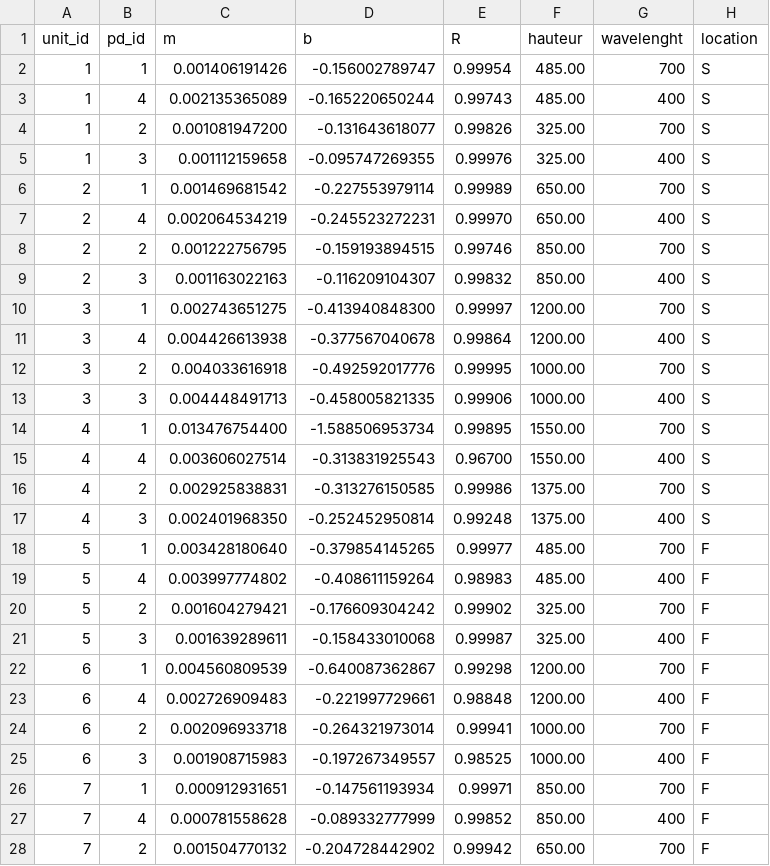
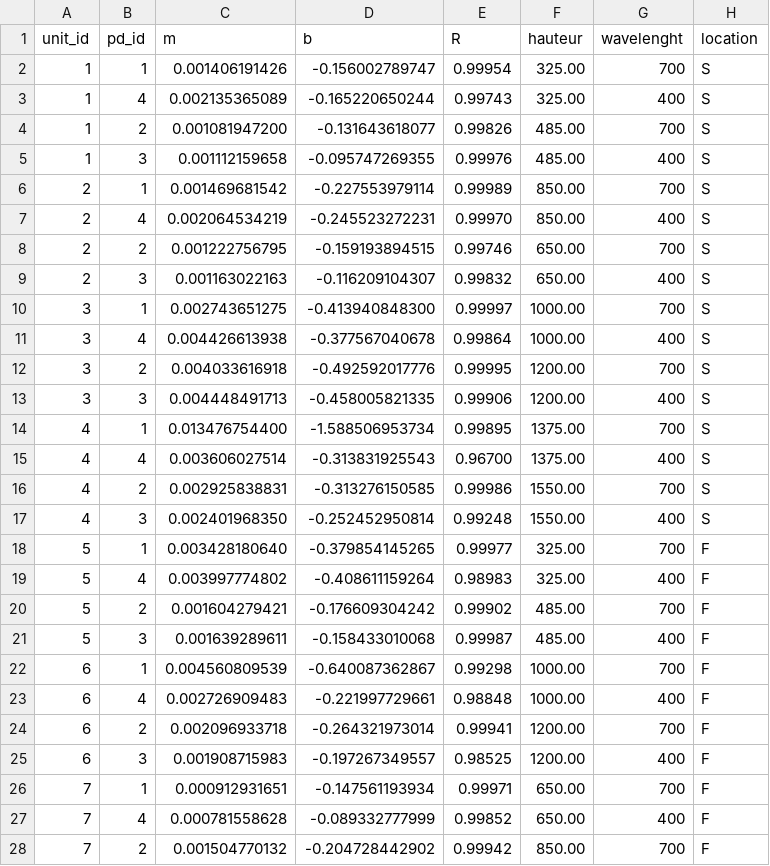
Before and after one commit to DCC-Lab/projetNeige, a CSV file: server/developmentServer/candle_calibration_info.csv, drawn as a sheet; only a part is shown; the diff covers the shown part only.

Commit message:
inversion des hauteur (SR, SB, LR, LB) au lieu de LR, LB, SR, SB

```diff
--- a/server/developmentServer/candle_calibration_info.csv
+++ b/server/developmentServer/candle_calibration_info.csv
@@ -1,28 +1,28 @@
 unit_id,pd_id,m,b,R,hauteur,wavelenght,location
-1,1,0.001406191426,-0.156002789747,0.99954,485.00,700,S
-1,4,0.002135365089,-0.165220650244,0.99743,485.00,400,S
-1,2,0.001081947200,-0.131643618077,0.99826,325.00,700,S
-1,3,0.001112159658,-0.095747269355,0.99976,325.00,400,S
-2,1,0.001469681542,-0.227553979114,0.99989,650.00,700,S
-2,4,0.002064534219,-0.245523272231,0.99970,650.00,400,S
-2,2,0.001222756795,-0.159193894515,0.99746,850.00,700,S
-2,3,0.001163022163,-0.116209104307,0.99832,850.00,400,S
-3,1,0.002743651275,-0.413940848300,0.99997,"1200.00",700,S
-3,4,0.004426613938,-0.377567040678,0.99864,"1200.00",400,S
-3,2,0.004033616918,-0.492592017776,0.99995,"1000.00",700,S
-3,3,0.004448491713,-0.458005821335,0.99906,"1000.00",400,S
-4,1,0.013476754400,-1.588506953734,0.99895,"1550.00",700,S
-4,4,0.003606027514,-0.313831925543,0.96700,"1550.00",400,S
-4,2,0.002925838831,-0.313276150585,0.99986,"1375.00",700,S
-4,3,0.002401968350,-0.252452950814,0.99248,"1375.00",400,S
-5,1,0.003428180640,-0.379854145265,0.99977,485.00,700,F
-5,4,0.003997774802,-0.408611159264,0.98983,485.00,400,F
-5,2,0.001604279421,-0.176609304242,0.99902,325.00,700,F
-5,3,0.001639289611,-0.158433010068,0.99987,325.00,400,F
-6,1,0.004560809539,-0.640087362867,0.99298,"1200.00",700,F
-6,4,0.002726909483,-0.221997729661,0.98848,"1200.00",400,F
-6,2,0.002096933718,-0.264321973014,0.99941,"1000.00",700,F
-6,3,0.001908715983,-0.197267349557,0.98525,"1000.00",400,F
-7,1,0.000912931651,-0.147561193934,0.99971,850.00,700,F
-7,4,0.000781558628,-0.089332777999,0.99852,850.00,400,F
-7,2,0.001504770132,-0.204728442902,0.99942,650.00,700,F
+1,1,0.001406191426,-0.156002789747,0.99954,325.00,700,S
+1,4,0.002135365089,-0.165220650244,0.99743,325.00,400,S
+1,2,0.001081947200,-0.131643618077,0.99826,485.00,700,S
+1,3,0.001112159658,-0.095747269355,0.99976,485.00,400,S
+2,1,0.001469681542,-0.227553979114,0.99989,850.00,700,S
+2,4,0.002064534219,-0.245523272231,0.99970,850.00,400,S
+2,2,0.001222756795,-0.159193894515,0.99746,650.00,700,S
+2,3,0.001163022163,-0.116209104307,0.99832,650.00,400,S
+3,1,0.002743651275,-0.413940848300,0.99997,"1000.00",700,S
+3,4,0.004426613938,-0.377567040678,0.99864,"1000.00",400,S
+3,2,0.004033616918,-0.492592017776,0.99995,"1200.00",700,S
+3,3,0.004448491713,-0.458005821335,0.99906,"1200.00",400,S
+4,1,0.013476754400,-1.588506953734,0.99895,"1375.00",700,S
+4,4,0.003606027514,-0.313831925543,0.96700,"1375.00",400,S
+4,2,0.002925838831,-0.313276150585,0.99986,"1550.00",700,S
+4,3,0.002401968350,-0.252452950814,0.99248,"1550.00",400,S
+5,1,0.003428180640,-0.379854145265,0.99977,325.00,700,F
+5,4,0.003997774802,-0.408611159264,0.98983,325.00,400,F
+5,2,0.001604279421,-0.176609304242,0.99902,485.00,700,F
+5,3,0.001639289611,-0.158433010068,0.99987,485.00,400,F
+6,1,0.004560809539,-0.640087362867,0.99298,"1000.00",700,F
+6,4,0.002726909483,-0.221997729661,0.98848,"1000.00",400,F
+6,2,0.002096933718,-0.264321973014,0.99941,"1200.00",700,F
+6,3,0.001908715983,-0.197267349557,0.98525,"1200.00",400,F
+7,1,0.000912931651,-0.147561193934,0.99971,650.00,700,F
+7,4,0.000781558628,-0.089332777999,0.99852,650.00,400,F
+7,2,0.001504770132,-0.204728442902,0.99942,850.00,700,F
```
Also changed, not shown: 5 edited cells elsewhere in this file.
